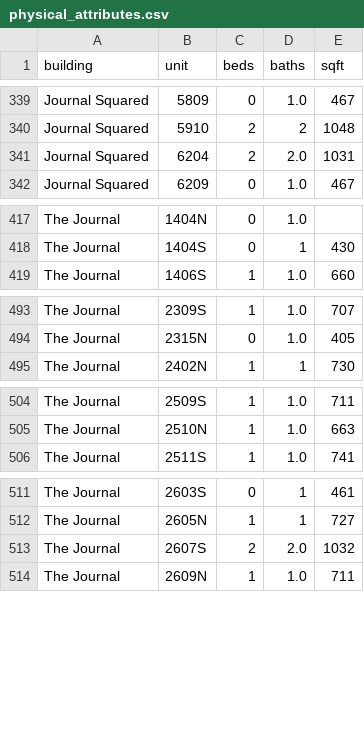
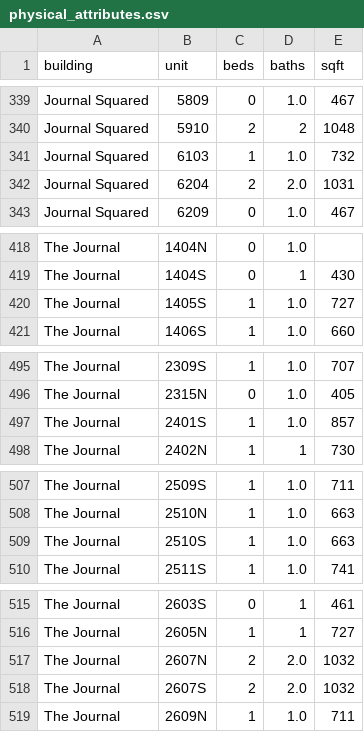
Before and after one commit to akski87/market-monitor, a CSV file: markets/journal-square/data/exports/physical_attributes.csv, drawn as a sheet; only a part is shown, gaps mark what is left out; the diff covers the shown part only; the diff names each change by its address in the sheet, - before the commit and + after, or states it on an @@ line.

```diff
--- a/markets/journal-square/data/exports/physical_attributes.csv
+++ b/markets/journal-square/data/exports/physical_attributes.csv
+row 341: Journal Squared | 6103 | 1 | 1.0 | 732
+row 420: The Journal | 1405S | 1 | 1.0 | 727
+row 497: The Journal | 2401S | 1 | 1.0 | 857
+row 509: The Journal | 2510S | 1 | 1.0 | 663
+row 517: The Journal | 2607N | 2 | 2.0 | 1032
```
Also changed, not shown: 4 added rows elsewhere in this file, markets/journal-square/data/exports/timeseries.csv, markets/journal-square/data/exports/units_12mo.csv, 26 other files.
